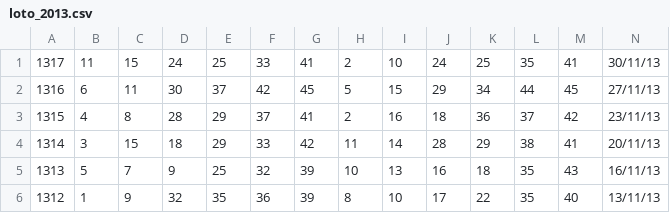
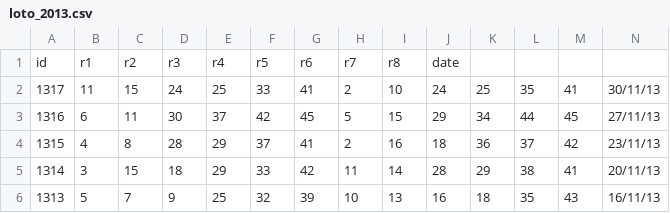
Before and after one commit to castrolle/loto, a CSV file: loto/results/loto_2013.csv, drawn as a sheet; only a part is shown; the shorter side is filled out with more unchanged rows; the diff names each change by its address in the sheet, - before the commit and + after, or states it on an @@ line.

```diff
--- a/loto/results/loto_2013.csv
+++ b/loto/results/loto_2013.csv
+row 1: id | r1 | r2 | r3 | r4 | r5 | r6 | r7 | r8 | date
```
Also changed, not shown: 7 other files.
